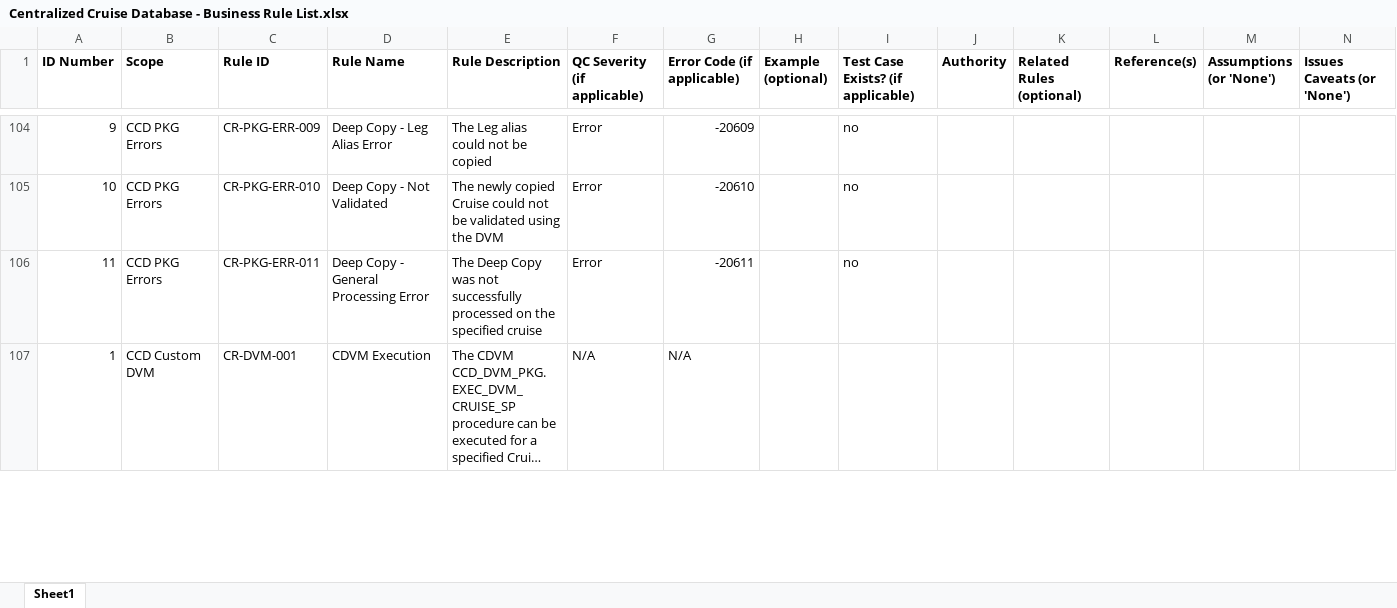
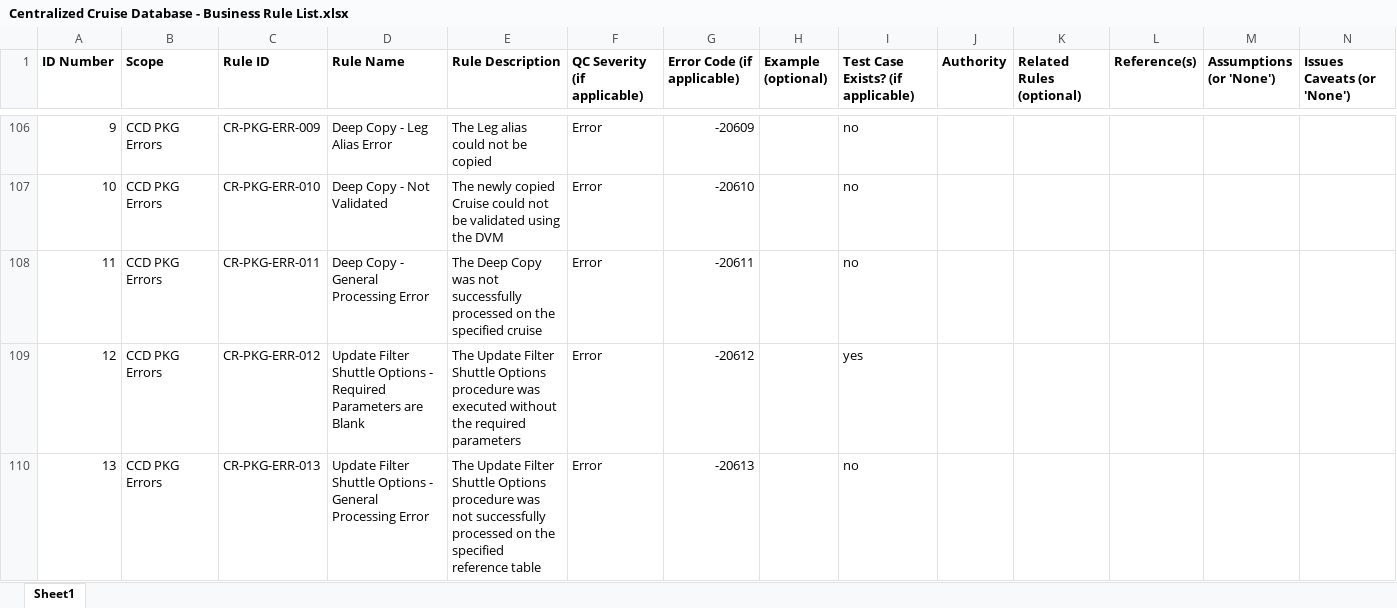
Before and after one commit to noaa-pifsc/Centralized-Cruise-Database, an Excel workbook: docs/Centralized Cruise Database - Business Rule List.xlsx, sheet Sheet1, drawn as a sheet; only a part is shown, gaps mark what is left out; the shorter side is filled out with more unchanged rows; long unchanged cells end in …; values as stored, in another font and other column widths than the file's, no borders; rows hold the shown columns only; the diff covers the shown part only; the diff names each change by its address in the sheet, - before the commit and + after, or states it on an @@ line.

Commit message:
Updated the new CCD_CRUISE_PKG procedure and function to implement exception handling Updated the automated error handling tests to add the new package procedure and function Updated the business rules to document the new package procedure and function Updated PL/SQL coding conventions to fix formatting issues (tabs)

```diff
--- a/docs/Centralized Cruise Database - Business Rule List.xlsx (sheet Sheet1)
+++ b/docs/Centralized Cruise Database - Business Rule List.xlsx (sheet Sheet1)
+row 109: 12 | CCD PKG Errors | CR-PKG-ERR-012 | Update Filter Shuttle Options - Required Parameters are Blank | The Update Filter Shuttle Options procedure was executed without the required parameters | Error | -20612 |  | yes
+row 110: 13 | CCD PKG Errors | CR-PKG-ERR-013 | Update Filter Shuttle Options - General Processing Error | The Update Filter Shuttle Options procedure was not successfully processed on the specified reference table | Error | -20613 |  | no
```
Also changed, not shown: 4 added rows elsewhere in this sheet, formulas that keep their value, docs/packages/CCDP/test_cases/CCDP Test Cases.xlsx, 7 other files.
